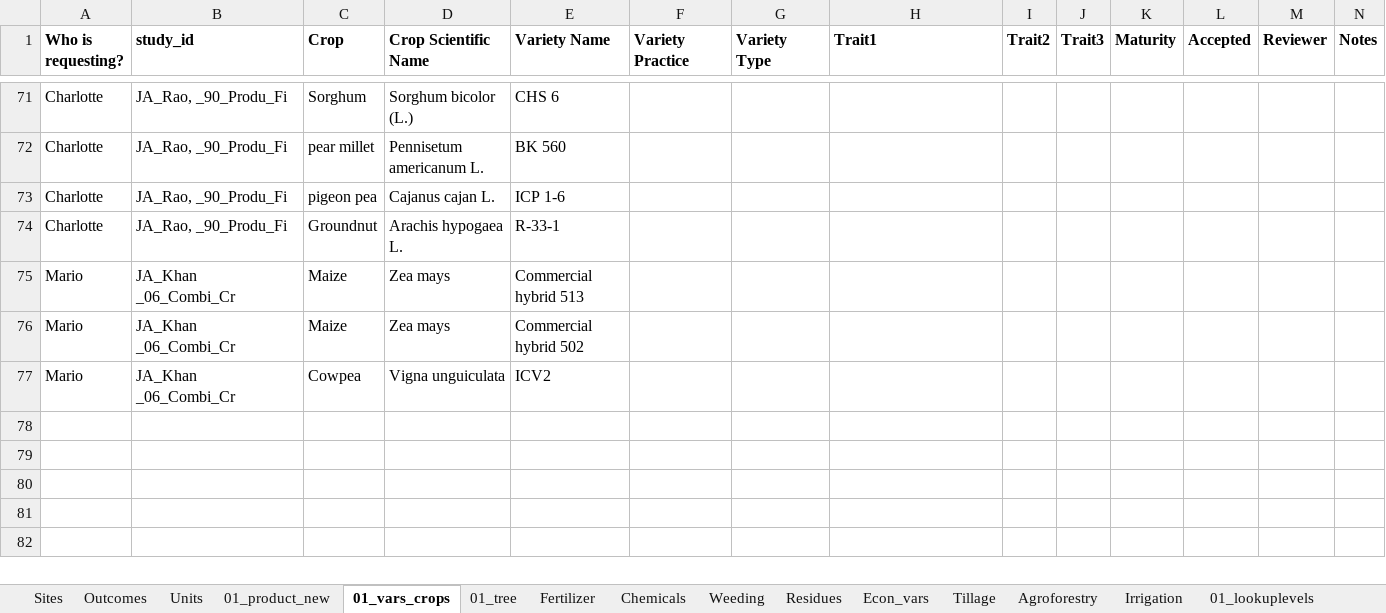
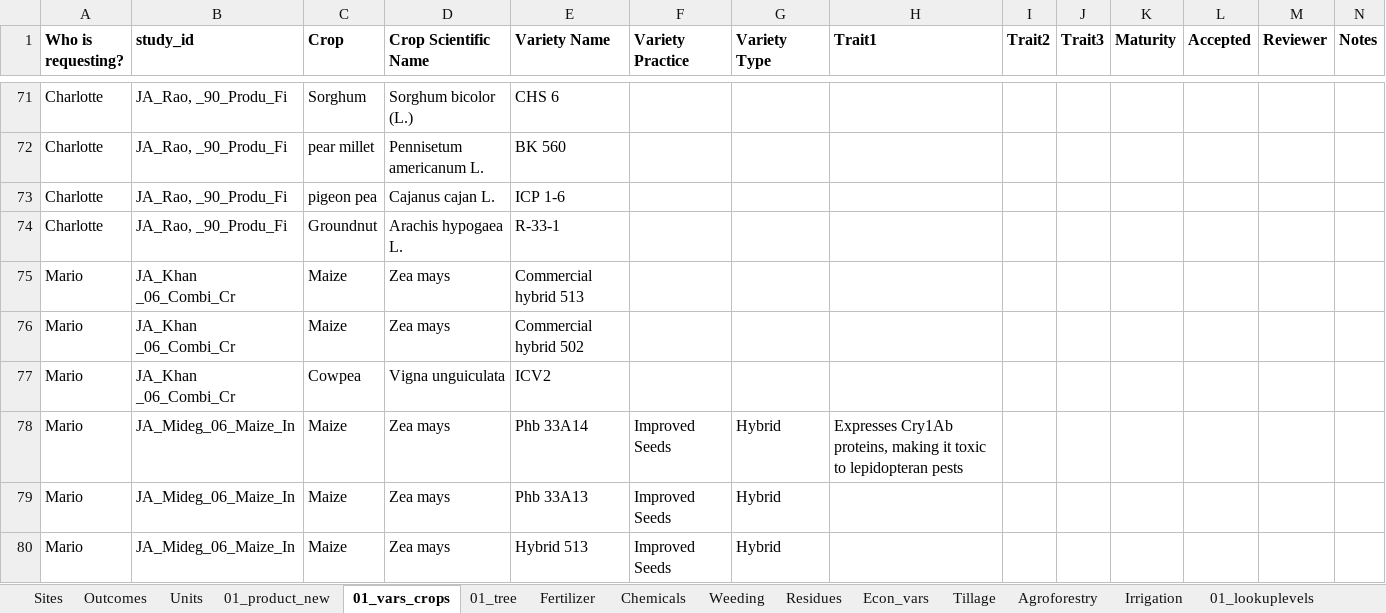
Before and after one commit to andreacsanchezb10/Agroecology_Evidence_Hub, an Excel workbook: 02.FOMD/02.metadata_structure/New term request .xlsx, sheet 01_vars_crops, drawn as a sheet; only a part is shown, gaps mark what is left out; values as stored, in another font and other column widths than the file's, no borders; conditional formats not drawn; the diff covers the shown part only; the diff names each change by its address in the sheet, - before the commit and + after, or states it on an @@ line.

```diff
--- a/02.FOMD/02.metadata_structure/New term request .xlsx (sheet 01_vars_crops)
+++ b/02.FOMD/02.metadata_structure/New term request .xlsx (sheet 01_vars_crops)
+row 78: Mario | JA_Mideg_06_Maize_In | Maize | Zea mays | Phb 33A14 | Improved Seeds | Hybrid | Expresses Cry1Ab proteins, making it toxic to lepidopteran pests
+row 79: Mario | JA_Mideg_06_Maize_In | Maize | Zea mays | Phb 33A13 | Improved Seeds | Hybrid
+row 80: Mario | JA_Mideg_06_Maize_In | Maize | Zea mays | Hybrid 513 | Improved Seeds | Hybrid
```
Also changed, not shown: 19 hidden or unhidden rows elsewhere in this sheet, sheet Sites, sheet 01_product_new, 02.FOMD/02.metadata_structure/10_FOMD_metadata_synthesis_short.xlsx, 25 other files.
